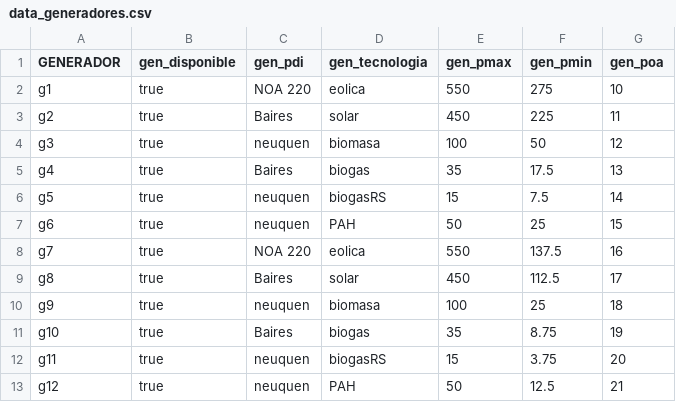
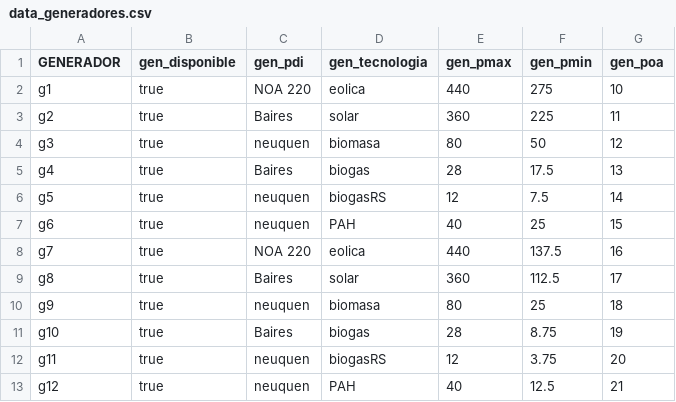
Before and after one commit to epereirab/renovar, a CSV file: renovar/datos/data_generadores.csv, drawn as a sheet.

```diff
--- a/renovar/datos/data_generadores.csv
+++ b/renovar/datos/data_generadores.csv
@@ -1,13 +1,13 @@
 GENERADOR,gen_disponible,gen_pdi,gen_tecnologia,gen_pmax,gen_pmin,gen_poa
-g1,true,NOA 220,eolica,550,275,10
-g2,true,Baires,solar,450,225,11
-g3,true,neuquen,biomasa,100,50,12
-g4,true,Baires,biogas,35,17.5,13
-g5,true,neuquen,biogasRS,15,7.5,14
-g6,true,neuquen,PAH,50,25,15
-g7,true,NOA 220,eolica,550,137.5,16
-g8,true,Baires,solar,450,112.5,17
-g9,true,neuquen,biomasa,100,25,18
-g10,true,Baires,biogas,35,8.75,19
-g11,true,neuquen,biogasRS,15,3.75,20
-g12,true,neuquen,PAH,50,12.5,21
+g1,true,NOA 220,eolica,440,275,10
+g2,true,Baires,solar,360,225,11
+g3,true,neuquen,biomasa,80,50,12
+g4,true,Baires,biogas,28,17.5,13
+g5,true,neuquen,biogasRS,12,7.5,14
+g6,true,neuquen,PAH,40,25,15
+g7,true,NOA 220,eolica,440,137.5,16
+g8,true,Baires,solar,360,112.5,17
+g9,true,neuquen,biomasa,80,25,18
+g10,true,Baires,biogas,28,8.75,19
+g11,true,neuquen,biogasRS,12,3.75,20
+g12,true,neuquen,PAH,40,12.5,21
```
Also changed, not shown: 5 other files.
